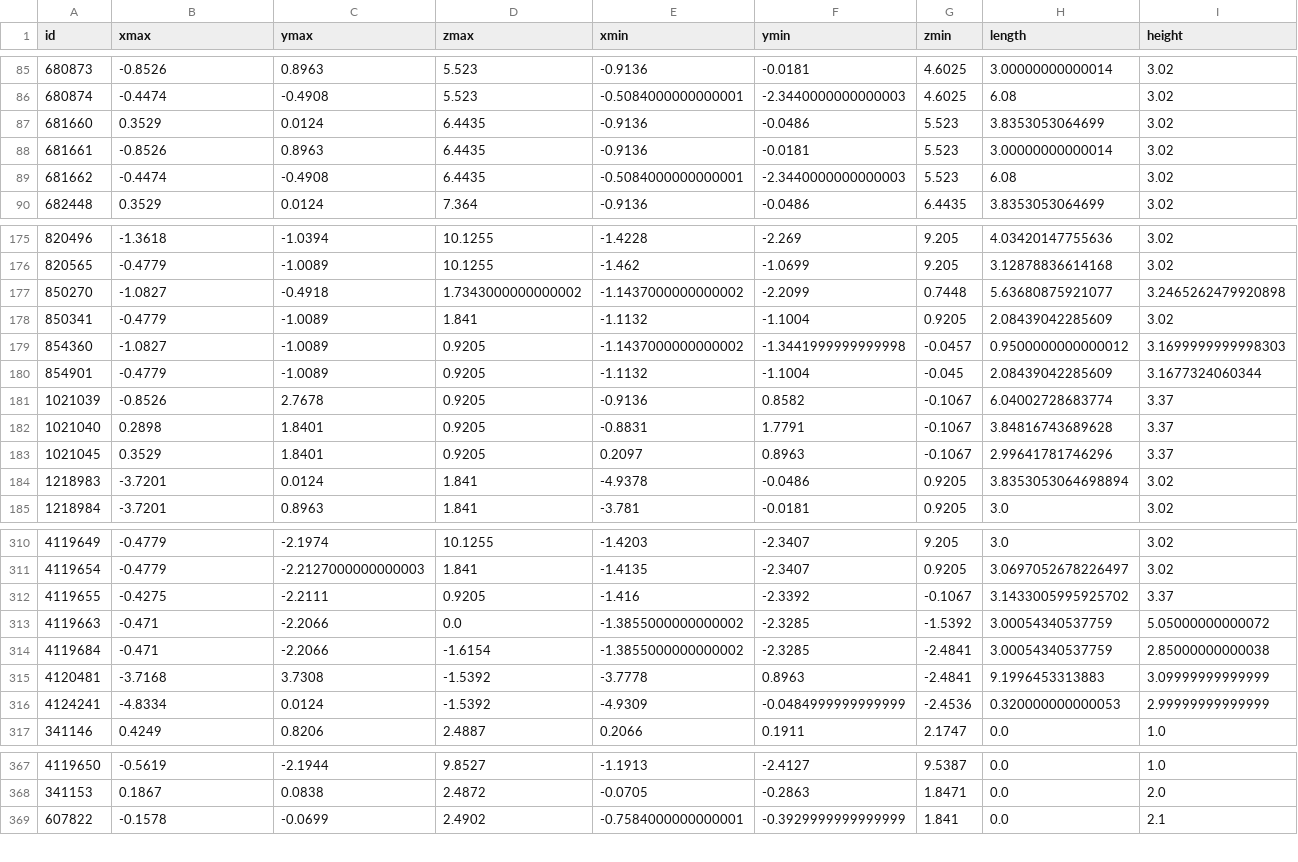
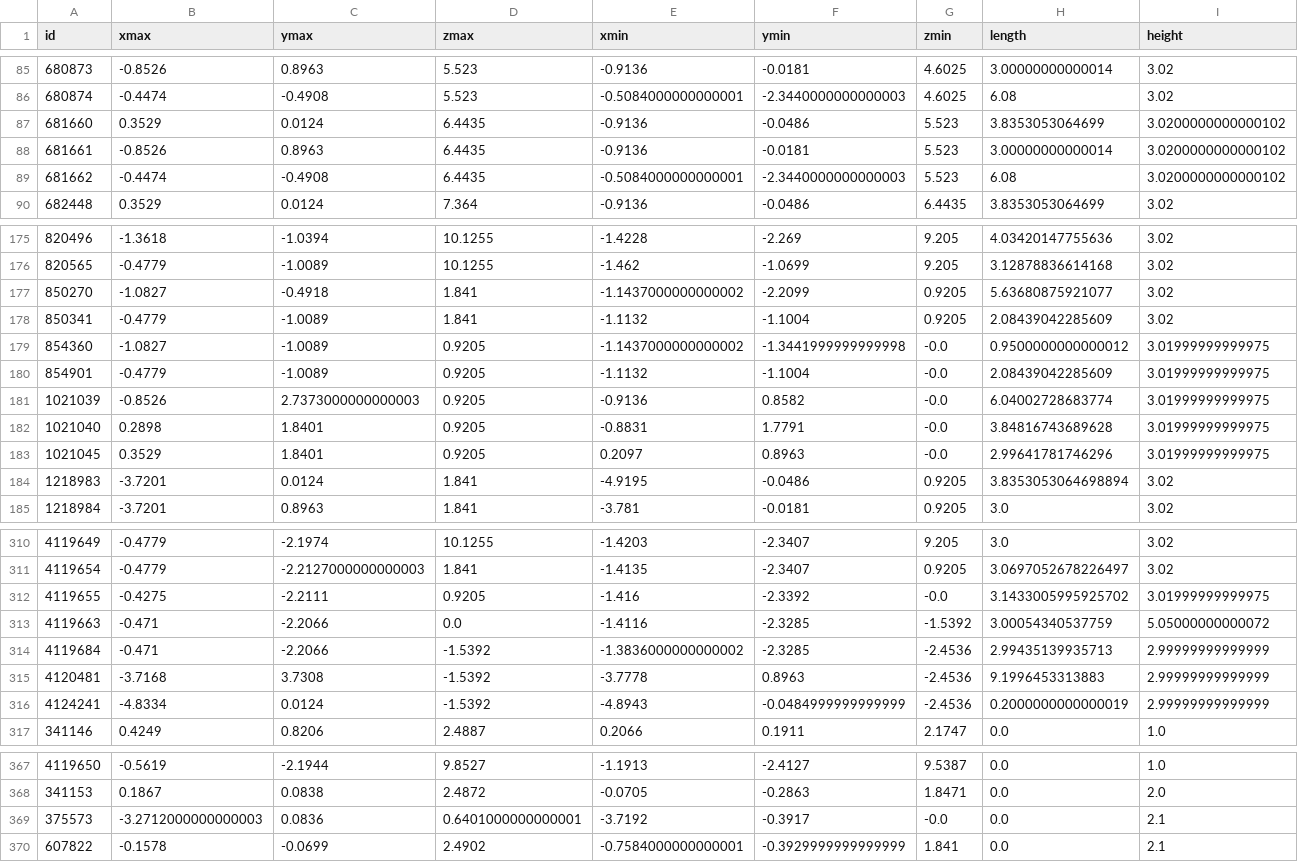
Before and after one commit to Jaaaaabin/enrichGraph, a CSV file: res/df_all_features.csv, drawn as a sheet; only a part is shown, gaps mark what is left out; rows hold the shown columns only; the diff covers the shown part only; the diff names each change by its address in the sheet, - before the commit and + after, or states it on an @@ line.

```diff
--- a/res/df_all_features.csv
+++ b/res/df_all_features.csv
-I87:I89 (height): 3.02
+I87:I89 (height): 3.0200000000000102
-D177 (zmax): 1.7343000000000002
+D177 (zmax): 1.841
-G177 (zmin): 0.7448
+G177 (zmin): 0.9205
-I177 (height): 3.2465262479920898
+I177 (height): 3.02
-G179 (zmin): -0.0457
+G179 (zmin): -0.0
-I179 (height): 3.1699999999998303
+I179 (height): 3.01999999999975
-G180 (zmin): -0.045
+G180 (zmin): -0.0
-I180 (height): 3.1677324060344
+I180 (height): 3.01999999999975
-C181 (ymax): 2.7678
+C181 (ymax): 2.7373000000000003
-G181:G183 (zmin): -0.1067
+G181:G183 (zmin): -0.0
-I181:I183 (height): 3.37
+I181:I183 (height): 3.01999999999975
-E184 (xmin): -4.9378
+E184 (xmin): -4.9195
-G312 (zmin): -0.1067
+G312 (zmin): -0.0
-I312 (height): 3.37
+I312 (height): 3.01999999999975
-E313 (xmin): -1.3855000000000002
+E313 (xmin): -1.4116
-D314 (zmax): -1.6154
+D314 (zmax): -1.5392
-E314 (xmin): -1.3855000000000002
+E314 (xmin): -1.3836000000000002
-G314:G315 (zmin): -2.4841
+G314:G315 (zmin): -2.4536
-H314 (length): 3.00054340537759
+H314 (length): 2.99435139935713
-I314 (height): 2.85000000000038
+I314 (height): 2.99999999999999
-I315 (height): 3.09999999999999
+I315 (height): 2.99999999999999
-E316 (xmin): -4.9309
+E316 (xmin): -4.8943
-H316 (length): 0.320000000000053
+H316 (length): 0.2000000000000019
+row 369: 375573 | -3.2712000000000003 | 0.0836 | 0.6401000000000001 | -3.7192 | -0.3917 | -0.0 | 0.0 | 2.1
```
Also changed, not shown: 138 edited cells elsewhere in this file, inter/diff.csv, inter/diff_manu.csv, 39 other files.
